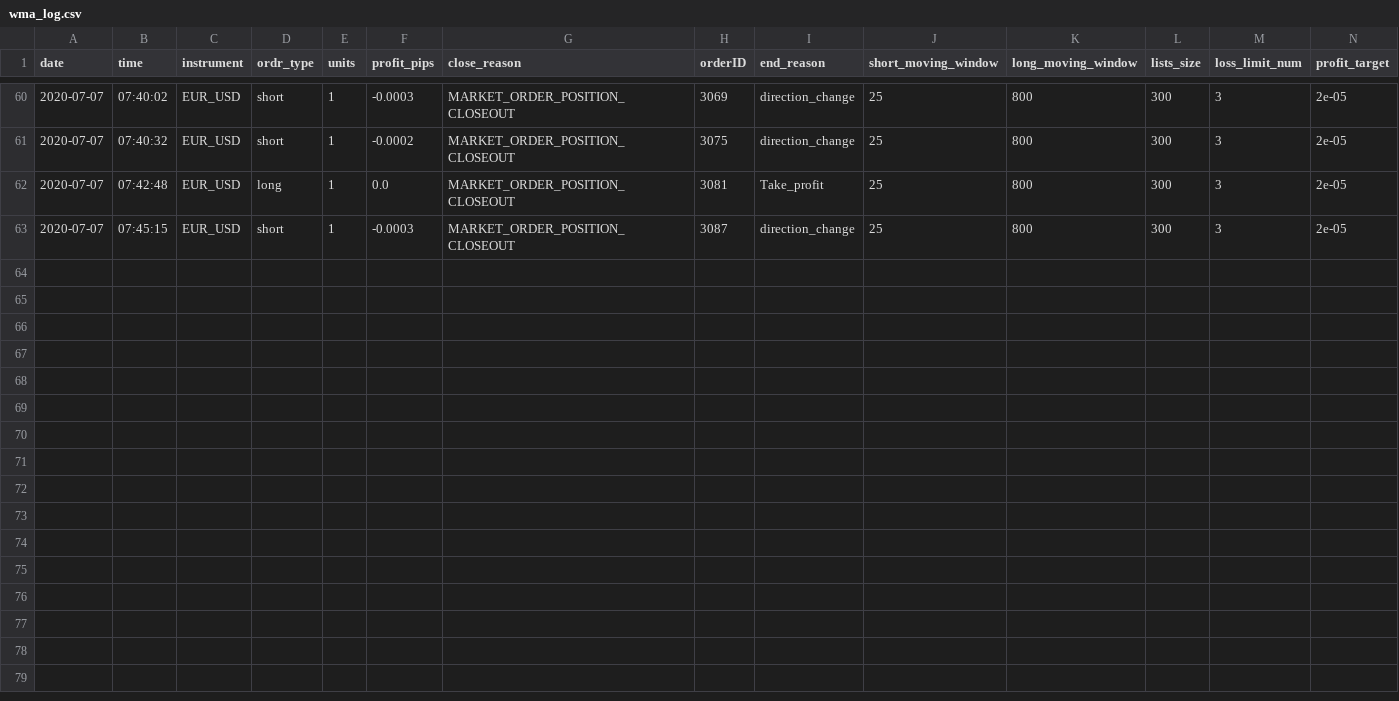
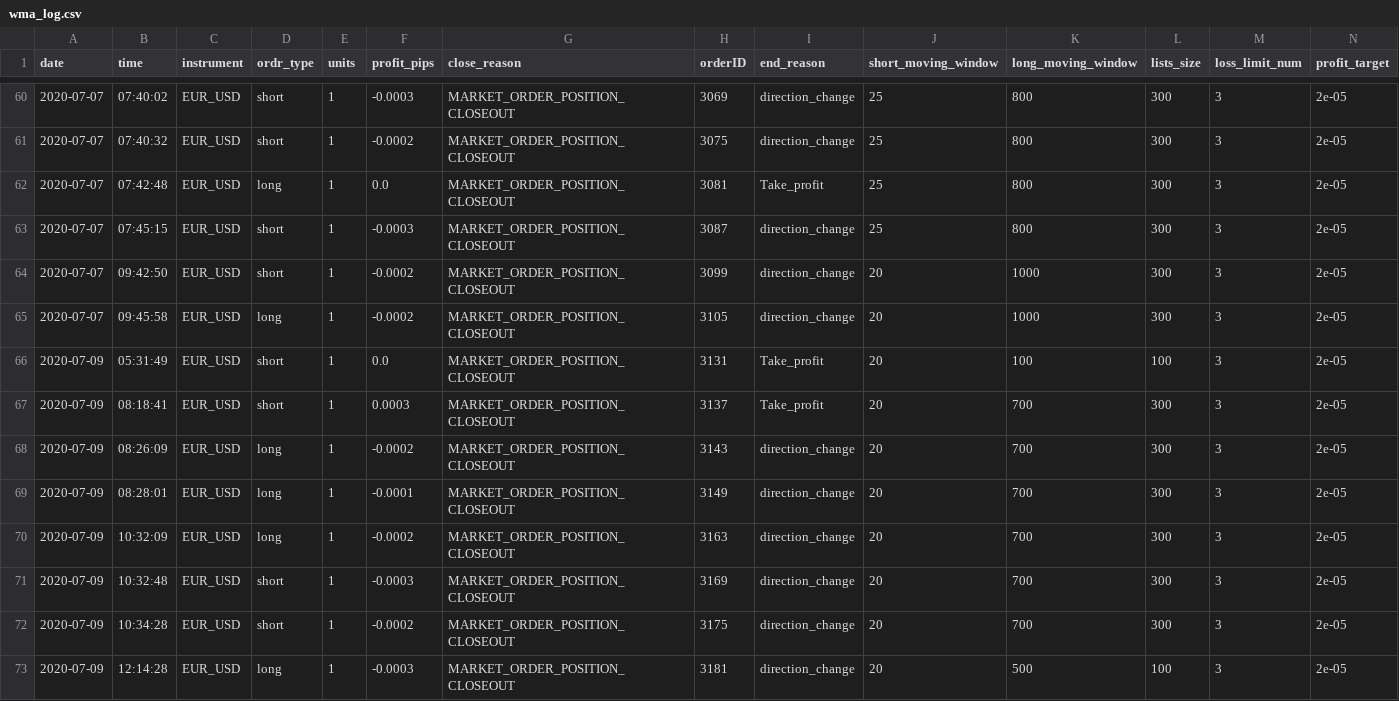
Before and after one commit to ramkumarr02/Oanda_Trading, a CSV file: data/wma_log.csv, drawn as a sheet; only a part is shown, gaps mark what is left out; rows hold the shown columns only; the diff names each change by its address in the sheet, - before the commit and + after, or states it on an @@ line.

Commit message:
stepped orders

```diff
--- a/data/wma_log.csv
+++ b/data/wma_log.csv
+row 64: 2020-07-07 | 09:42:50 | EUR_USD | short | 1 | -0.0002 | MARKET_ORDER_POSITION_CLOSEOUT | 3099 | direction_change | 20 | 1000 | 300 | 3 | 2e-05
+row 65: 2020-07-07 | 09:45:58 | EUR_USD | long | 1 | -0.0002 | MARKET_ORDER_POSITION_CLOSEOUT | 3105 | direction_change | 20 | 1000 | 300 | 3 | 2e-05
+row 66: 2020-07-09 | 05:31:49 | EUR_USD | short | 1 | 0.0 | MARKET_ORDER_POSITION_CLOSEOUT | 3131 | Take_profit | 20 | 100 | 100 | 3 | 2e-05
+row 67: 2020-07-09 | 08:18:41 | EUR_USD | short | 1 | 0.0003 | MARKET_ORDER_POSITION_CLOSEOUT | 3137 | Take_profit | 20 | 700 | 300 | 3 | 2e-05
+row 68: 2020-07-09 | 08:26:09 | EUR_USD | long | 1 | -0.0002 | MARKET_ORDER_POSITION_CLOSEOUT | 3143 | direction_change | 20 | 700 | 300 | 3 | 2e-05
+row 69: 2020-07-09 | 08:28:01 | EUR_USD | long | 1 | -0.0001 | MARKET_ORDER_POSITION_CLOSEOUT | 3149 | direction_change | 20 | 700 | 300 | 3 | 2e-05
+row 70: 2020-07-09 | 10:32:09 | EUR_USD | long | 1 | -0.0002 | MARKET_ORDER_POSITION_CLOSEOUT | 3163 | direction_change | 20 | 700 | 300 | 3 | 2e-05
+row 71: 2020-07-09 | 10:32:48 | EUR_USD | short | 1 | -0.0003 | MARKET_ORDER_POSITION_CLOSEOUT | 3169 | direction_change | 20 | 700 | 300 | 3 | 2e-05
+row 72: 2020-07-09 | 10:34:28 | EUR_USD | short | 1 | -0.0002 | MARKET_ORDER_POSITION_CLOSEOUT | 3175 | direction_change | 20 | 700 | 300 | 3 | 2e-05
+row 73: 2020-07-09 | 12:14:28 | EUR_USD | long | 1 | -0.0003 | MARKET_ORDER_POSITION_CLOSEOUT | 3181 | direction_change | 20 | 500 | 100 | 3 | 2e-05
```
Also changed, not shown: data/wma_chart.csv, 5 other files.
